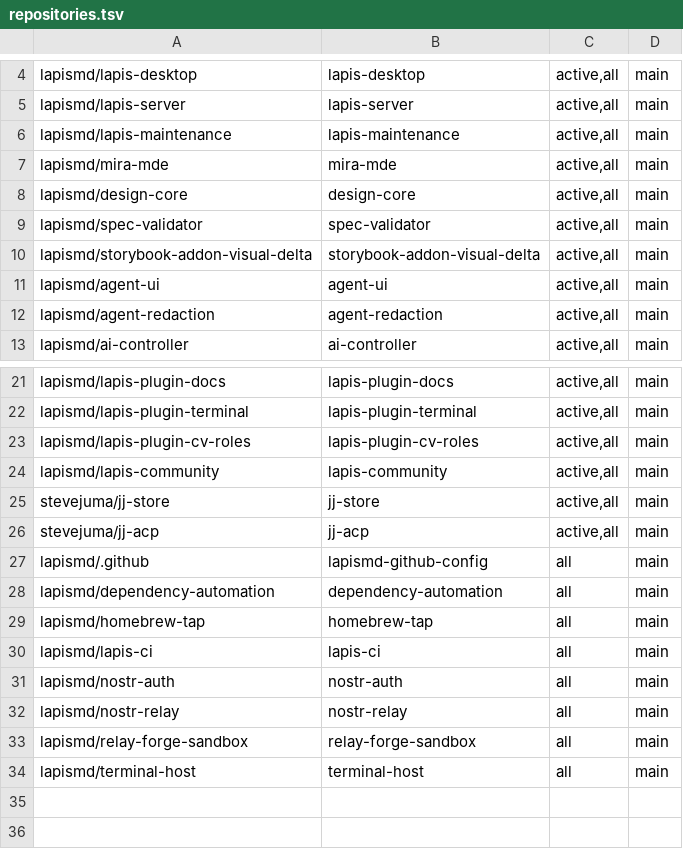
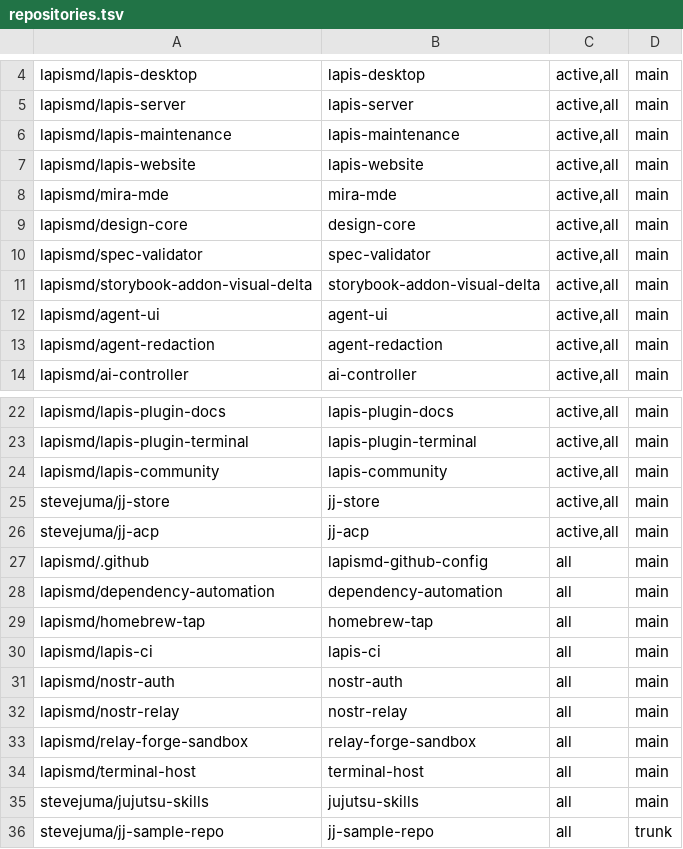
Before and after one commit to lapismd/workspace-bootstrap, a TSV file: repositories.tsv, drawn as a sheet; only a part is shown, gaps mark what is left out.

Commit message:
Refresh bootstrap inventory for website and JJ tooling

```diff
--- a/repositories.tsv
+++ b/repositories.tsv
@@ -6,2 +6,3 @@ lapismd/lapis-server	lapis-server	active,all	main
 lapismd/lapis-maintenance	lapis-maintenance	active,all	main
+lapismd/lapis-website	lapis-website	active,all	main
 lapismd/mira-mde	mira-mde	active,all	main
@@ -22,3 +23,2 @@ lapismd/lapis-plugin-docs	lapis-plugin-docs	active,all	main
 lapismd/lapis-plugin-terminal	lapis-plugin-terminal	active,all	main
-lapismd/lapis-plugin-cv-roles	lapis-plugin-cv-roles	active,all	main
 lapismd/lapis-community	lapis-community	active,all	main
@@ -34 +34,3 @@ lapismd/relay-forge-sandbox	relay-forge-sandbox	all	main
 lapismd/terminal-host	terminal-host	all	main
+stevejuma/jujutsu-skills	jujutsu-skills	all	main
+stevejuma/jj-sample-repo	jj-sample-repo	all	trunk
```
Also changed, not shown: 3 other files.
